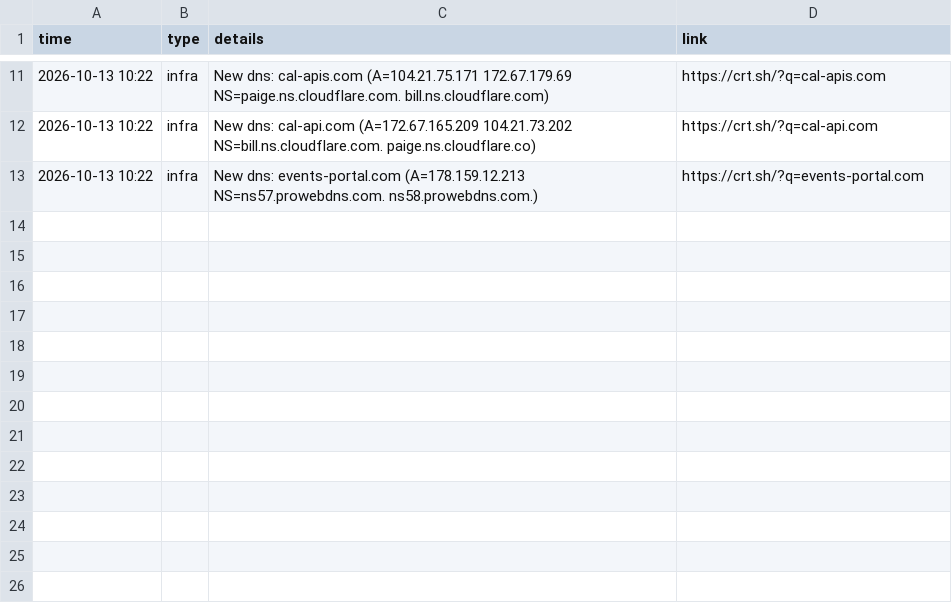
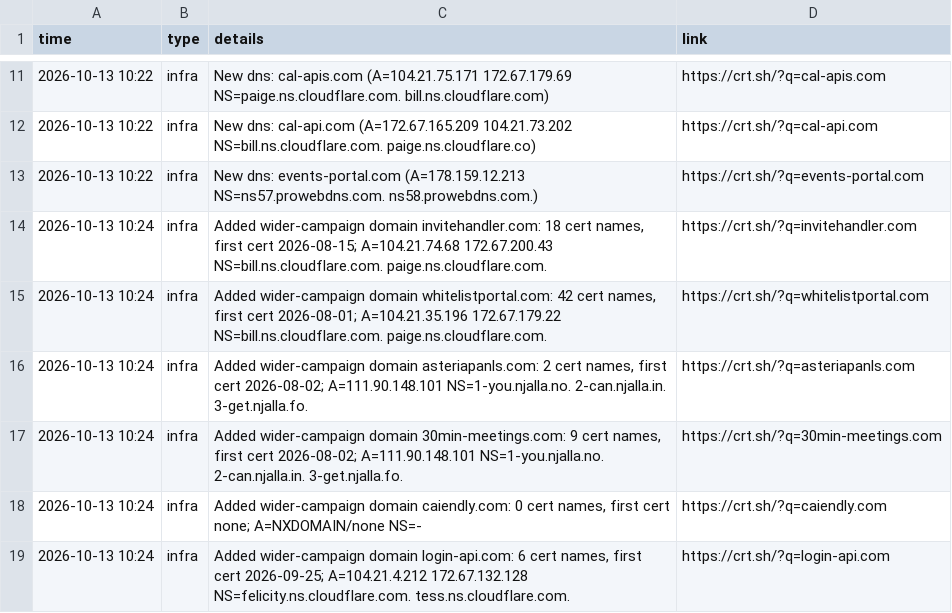
Before and after one commit to Dutchosintguy/X-phising-campaign-monitor, a CSV file: data/alerts.csv, drawn as a sheet; only a part is shown, gaps mark what is left out.

```diff
--- a/data/alerts.csv
+++ b/data/alerts.csv
@@ -13 +13,7 @@ time,type,details,link
 2026-10-13 10:22,infra,New dns: events-portal.com (A=178.159.12.213 NS=ns57.prowebdns.com. ns58.prowebdns.com.),https://crt.sh/?q=events-portal.com
+2026-10-13 10:24,infra,"Added wider-campaign domain invitehandler.com: 18 cert names, first cert 2026-08-15; A=104.21.74.68 172.67.200.43 NS=bill.ns.cloudflare.com. paige.ns.cloudflare.com.",https://crt.sh/?q=invitehandler.com
+2026-10-13 10:24,infra,"Added wider-campaign domain whitelistportal.com: 42 cert names, first cert 2026-08-01; A=104.21.35.196 172.67.179.22 NS=bill.ns.cloudflare.com. paige.ns.cloudflare.com.",https://crt.sh/?q=whitelistportal.com
+2026-10-13 10:24,infra,"Added wider-campaign domain asteriapanls.com: 2 cert names, first cert 2026-08-02; A=111.90.148.101 NS=1-you.njalla.no. 2-can.njalla.in. 3-get.njalla.fo.",https://crt.sh/?q=asteriapanls.com
+2026-10-13 10:24,infra,"Added wider-campaign domain 30min-meetings.com: 9 cert names, first cert 2026-08-02; A=111.90.148.101 NS=1-you.njalla.no. 2-can.njalla.in. 3-get.njalla.fo.",https://crt.sh/?q=30min-meetings.com
+2026-10-13 10:24,infra,"Added wider-campaign domain caiendly.com: 0 cert names, first cert none; A=NXDOMAIN/none NS=-",https://crt.sh/?q=caiendly.com
+2026-10-13 10:24,infra,"Added wider-campaign domain login-api.com: 6 cert names, first cert 2026-09-25; A=104.21.4.212 172.67.132.128 NS=felicity.ns.cloudflare.com. tess.ns.cloudflare.com.",https://crt.sh/?q=login-api.com
```
Also changed, not shown: data/operators.csv, data/warnings.csv, 11 other files.
